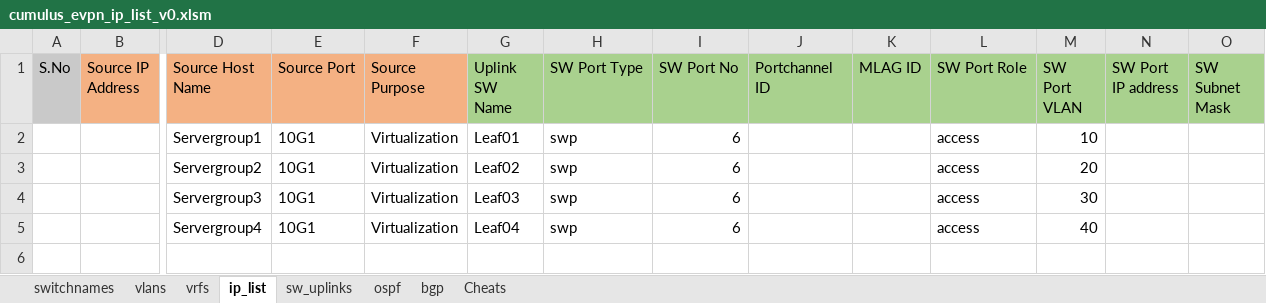
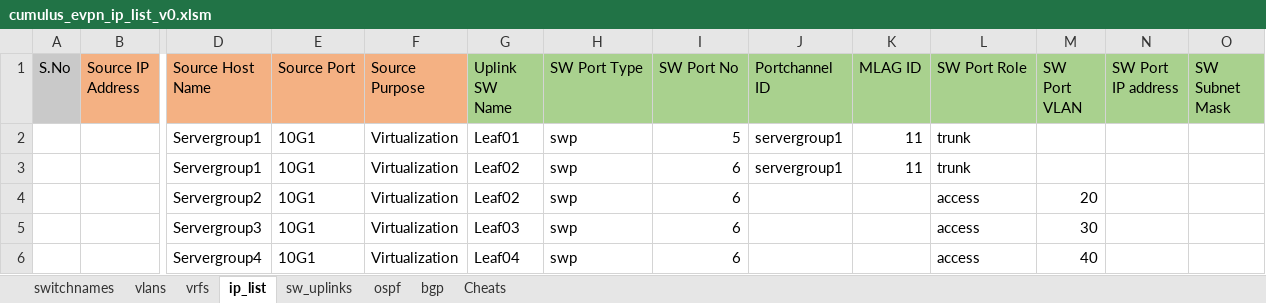
Before and after one commit to abasitt/python3-network-config-generator, an Excel workbook: config-gen/cumulus_evpn_ip_list_v0.xlsm, sheet ip_list, drawn as a sheet; only a part is shown, gaps mark what is left out; values as stored, in another font and other column widths than the file's, no borders; charts and pictures not drawn; addresses are those after the commit; rows hold the shown columns only; the diff names each change by its address in the sheet, - before the commit and + after, or states it on an @@ line.

Commit message:
clag update in the excel sheet

```diff
--- a/config-gen/cumulus_evpn_ip_list_v0.xlsm (sheet ip_list)
+++ b/config-gen/cumulus_evpn_ip_list_v0.xlsm (sheet ip_list)
+row 2:  |  | Servergroup1 | 10G1 | Virtualization | Leaf01 | swp | 5 | servergroup1 | 11 | trunk
-G3 (Uplink SW Name): Leaf01
+G3 (Uplink SW Name): Leaf02
-J3 (Portchannel ID): (empty)
+J3 (Portchannel ID): servergroup1
-K3 (MLAG ID): (empty)
+K3 (MLAG ID): 11
-L3 (SW Port Role): access
+L3 (SW Port Role): trunk
-M3 (SW Port VLAN): 10
+M3 (SW Port VLAN): (empty)
```
Also changed, not shown: 1 other file.
